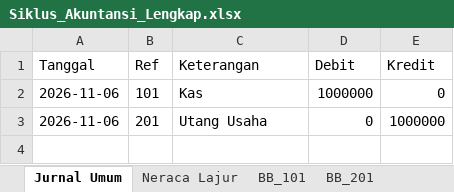
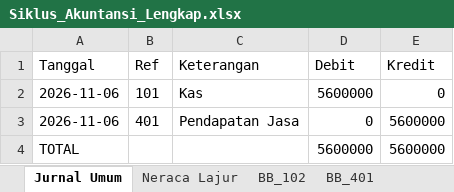
Before and after one commit to MuafiyaYusriyyah/Ambarawa-Avocado, an Excel workbook: Siklus_Akuntansi_Lengkap.xlsx, sheet Jurnal Umum, drawn as a sheet; values as stored, in another font and other column widths than the file's, no borders; removed rows and columns are numbered as before the commit, all else as after; the diff names each change by its address in the sheet, - before the commit and + after, or states it on an @@ line.

```diff
--- a/Siklus_Akuntansi_Lengkap.xlsx (sheet Jurnal Umum)
+++ b/Siklus_Akuntansi_Lengkap.xlsx (sheet Jurnal Umum)
-sheet tab: BB_101
+sheet tab: BB_102
-sheet tab: BB_201
+sheet tab: BB_401
-D2 (Debit): 1000000
+D2 (Debit): 5600000
-row 3: 2026-11-06 | 201 | Utang Usaha | 0 | 1000000
+row 3: 2026-11-06 | 401 | Pendapatan Jasa | 0 | 5600000
+row 4: TOTAL |  |  | 5600000 | 5600000
```
Also changed, not shown: sheet Neraca Lajur, sheet BB_102, sheet BB_401, other sheet tabs, 6 other files.
